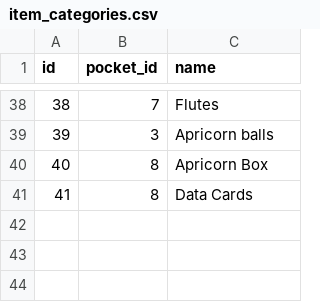
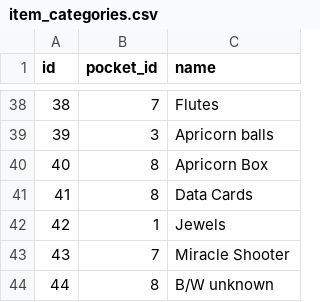
Before and after one commit to veekun/pokedex, a CSV file: pokedex/data/csv/item_categories.csv, drawn as a sheet; only a part is shown, gaps mark what is left out.

```diff
--- a/pokedex/data/csv/item_categories.csv
+++ b/pokedex/data/csv/item_categories.csv
@@ -41 +41,4 @@ id,pocket_id,name
 41,8,Data Cards
+42,1,Jewels
+43,7,Miracle Shooter
+44,8,B/W unknown
```
Also changed, not shown: pokedex/data/csv/item_internal_ids.csv, pokedex/data/csv/item_names.csv, 2 other files.
